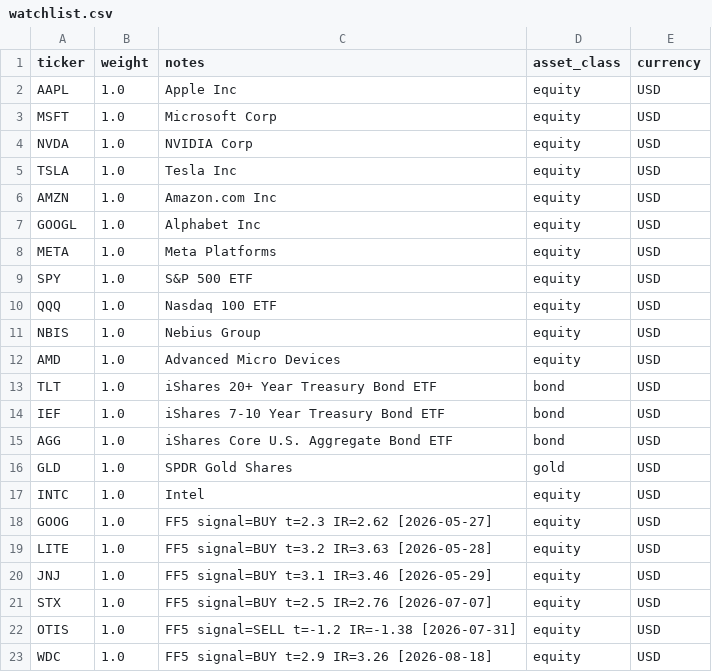
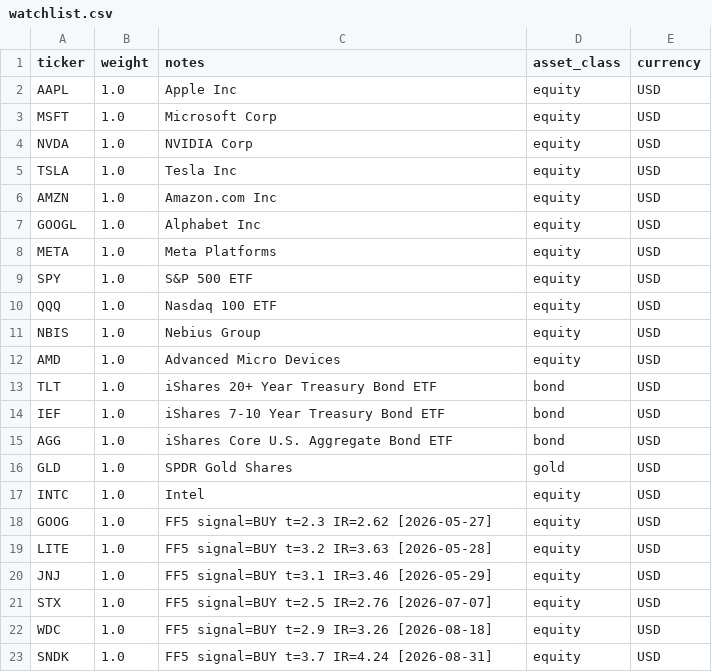
Before and after one commit to czh9919/portfolio-risk-agent, a CSV file: config/watchlist.csv, drawn as a sheet.

```diff
--- a/config/watchlist.csv
+++ b/config/watchlist.csv
@@ -21,3 +21,3 @@ JNJ,1.0,FF5 signal=BUY t=3.1 IR=3.46 [2026-05-29],equity,USD
 STX,1.0,FF5 signal=BUY t=2.5 IR=2.76 [2026-07-07],equity,USD
-OTIS,1.0,FF5 signal=SELL t=-1.2 IR=-1.38 [2026-07-31],equity,USD
 WDC,1.0,FF5 signal=BUY t=2.9 IR=3.26 [2026-08-18],equity,USD
+SNDK,1.0,FF5 signal=BUY t=3.7 IR=4.24 [2026-08-31],equity,USD
```
Also changed, not shown: 2 other files.
